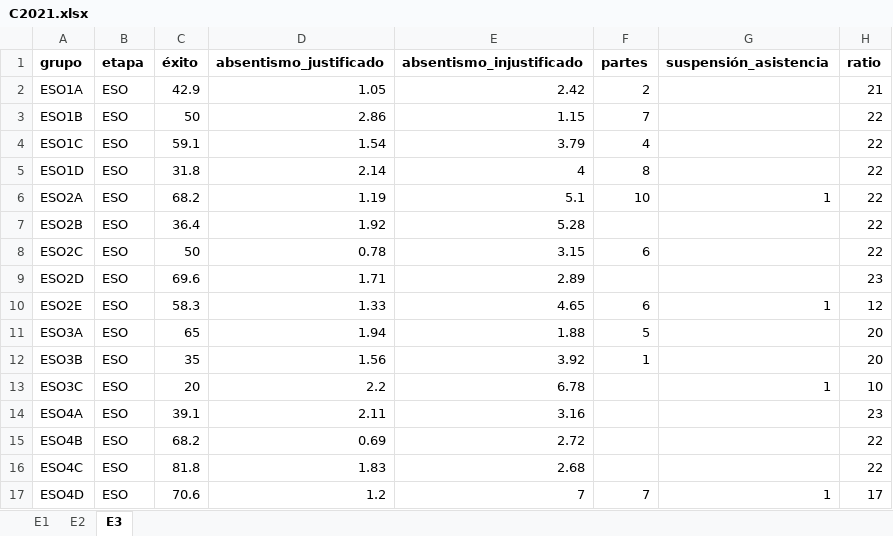
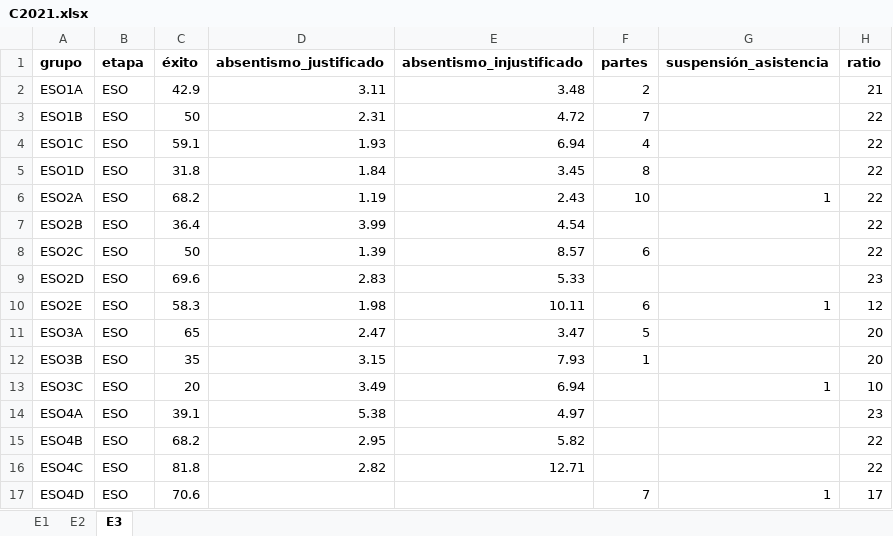
Before and after one commit to iespuertodelacruz/analitica, an Excel workbook: data_staged/C2021.xlsx, sheet E3, drawn as a sheet; only a part is shown; values as stored, in another font and other column widths than the file's, no borders; the diff covers the shown part only; the diff names each change by its address in the sheet, - before the commit and + after, or states it on an @@ line.

Commit message:
Add data for last 3 years

```diff
--- a/data_staged/C2021.xlsx (sheet E3)
+++ b/data_staged/C2021.xlsx (sheet E3)
-D2 (absentismo_justificado): 1.05
+D2 (absentismo_justificado): 3.11
-E2 (absentismo_injustificado): 2.42
+E2 (absentismo_injustificado): 3.48
-D3 (absentismo_justificado): 2.86
+D3 (absentismo_justificado): 2.31
-E3 (absentismo_injustificado): 1.15
+E3 (absentismo_injustificado): 4.72
-D4 (absentismo_justificado): 1.54
+D4 (absentismo_justificado): 1.93
-E4 (absentismo_injustificado): 3.79
+E4 (absentismo_injustificado): 6.94
-D5 (absentismo_justificado): 2.14
+D5 (absentismo_justificado): 1.84
-E5 (absentismo_injustificado): 4
+E5 (absentismo_injustificado): 3.45
-E6 (absentismo_injustificado): 5.1
+E6 (absentismo_injustificado): 2.43
-D7 (absentismo_justificado): 1.92
+D7 (absentismo_justificado): 3.99
-E7 (absentismo_injustificado): 5.28
+E7 (absentismo_injustificado): 4.54
-D8 (absentismo_justificado): 0.78
+D8 (absentismo_justificado): 1.39
-E8 (absentismo_injustificado): 3.15
+E8 (absentismo_injustificado): 8.57
-D9 (absentismo_justificado): 1.71
+D9 (absentismo_justificado): 2.83
-E9 (absentismo_injustificado): 2.89
+E9 (absentismo_injustificado): 5.33
-D10 (absentismo_justificado): 1.33
+D10 (absentismo_justificado): 1.98
-E10 (absentismo_injustificado): 4.65
+E10 (absentismo_injustificado): 10.11
-D11 (absentismo_justificado): 1.94
+D11 (absentismo_justificado): 2.47
-E11 (absentismo_injustificado): 1.88
+E11 (absentismo_injustificado): 3.47
-D12 (absentismo_justificado): 1.56
+D12 (absentismo_justificado): 3.15
-E12 (absentismo_injustificado): 3.92
+E12 (absentismo_injustificado): 7.93
-D13 (absentismo_justificado): 2.2
+D13 (absentismo_justificado): 3.49
-E13 (absentismo_injustificado): 6.78
+E13 (absentismo_injustificado): 6.94
-D14 (absentismo_justificado): 2.11
+D14 (absentismo_justificado): 5.38
-E14 (absentismo_injustificado): 3.16
+E14 (absentismo_injustificado): 4.97
-D15 (absentismo_justificado): 0.69
+D15 (absentismo_justificado): 2.95
-E15 (absentismo_injustificado): 2.72
+E15 (absentismo_injustificado): 5.82
-D16 (absentismo_justificado): 1.83
+D16 (absentismo_justificado): 2.82
-E16 (absentismo_injustificado): 2.68
+E16 (absentismo_injustificado): 12.71
-D17 (absentismo_justificado): 1.2
+D17 (absentismo_justificado): (empty)
-E17 (absentismo_injustificado): 7
+E17 (absentismo_injustificado): (empty)
```
Also changed, not shown: 52 edited cells elsewhere in this sheet, 2 other files.
